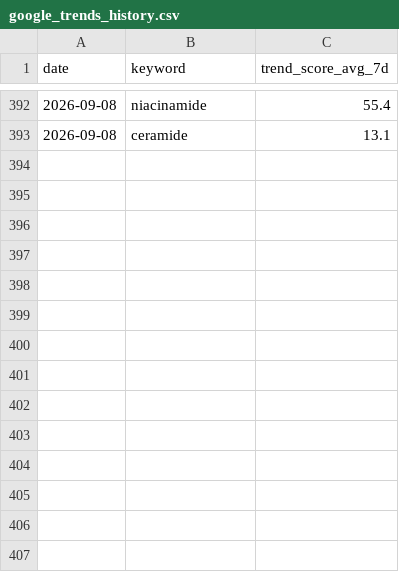
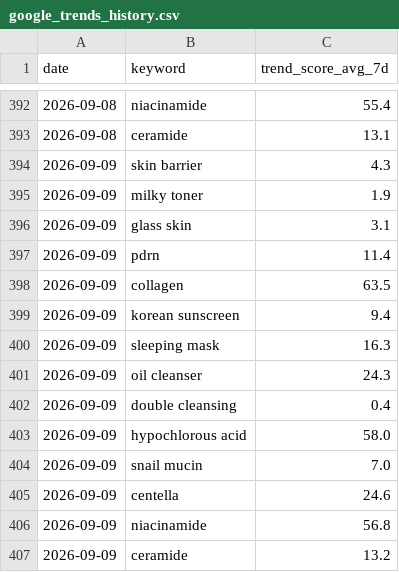
Before and after one commit to cw-ship-it/presail-brand-intel, a CSV file: data/google_trends_history.csv, drawn as a sheet; only a part is shown, gaps mark what is left out; the diff names each change by its address in the sheet, - before the commit and + after, or states it on an @@ line.

Commit message:
일일 데이터 자동 수집 2026-09-09

```diff
--- a/data/google_trends_history.csv
+++ b/data/google_trends_history.csv
+row 394: 2026-09-09 | skin barrier | 4.3
+row 395: 2026-09-09 | milky toner | 1.9
+row 396: 2026-09-09 | glass skin | 3.1
+row 397: 2026-09-09 | pdrn | 11.4
+row 398: 2026-09-09 | collagen | 63.5
+row 399: 2026-09-09 | korean sunscreen | 9.4
+row 400: 2026-09-09 | sleeping mask | 16.3
+row 401: 2026-09-09 | oil cleanser | 24.3
+row 402: 2026-09-09 | double cleansing | 0.4
+row 403: 2026-09-09 | hypochlorous acid | 58.0
+row 404: 2026-09-09 | snail mucin | 7.0
+row 405: 2026-09-09 | centella | 24.6
+row 406: 2026-09-09 | niacinamide | 56.8
+row 407: 2026-09-09 | ceramide | 13.2
```
